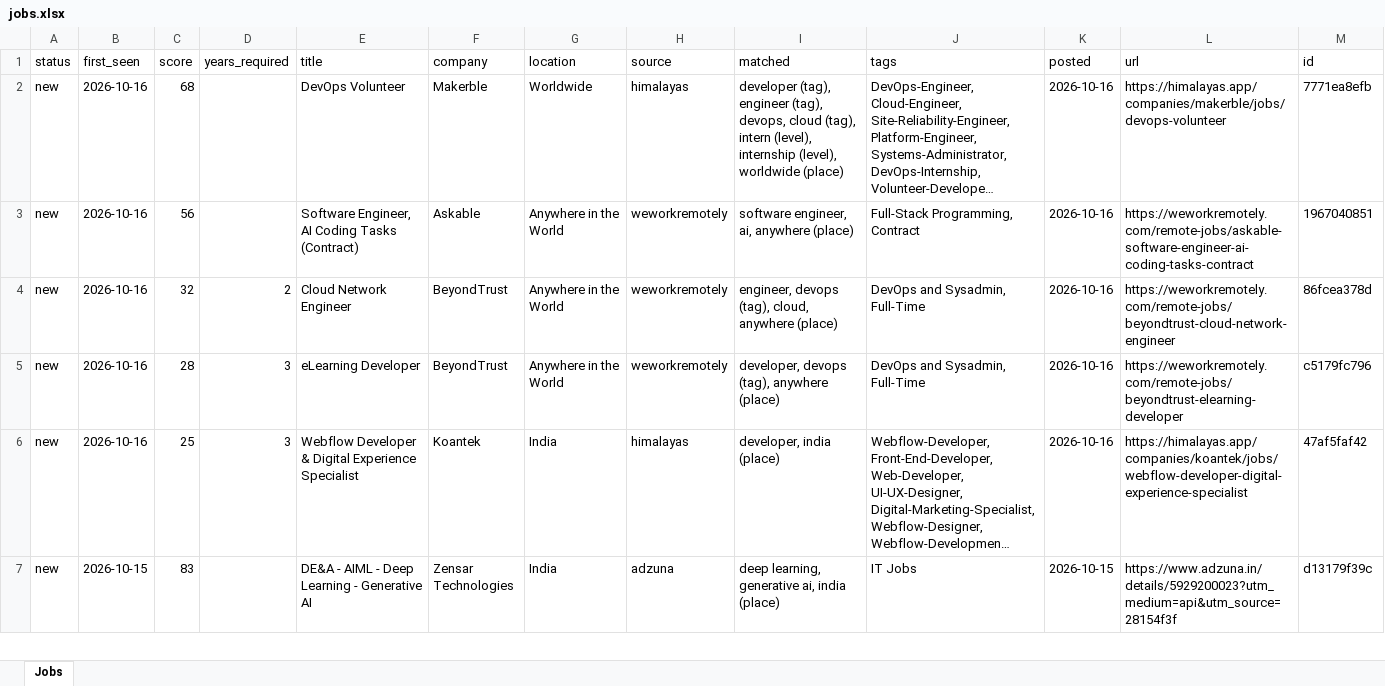
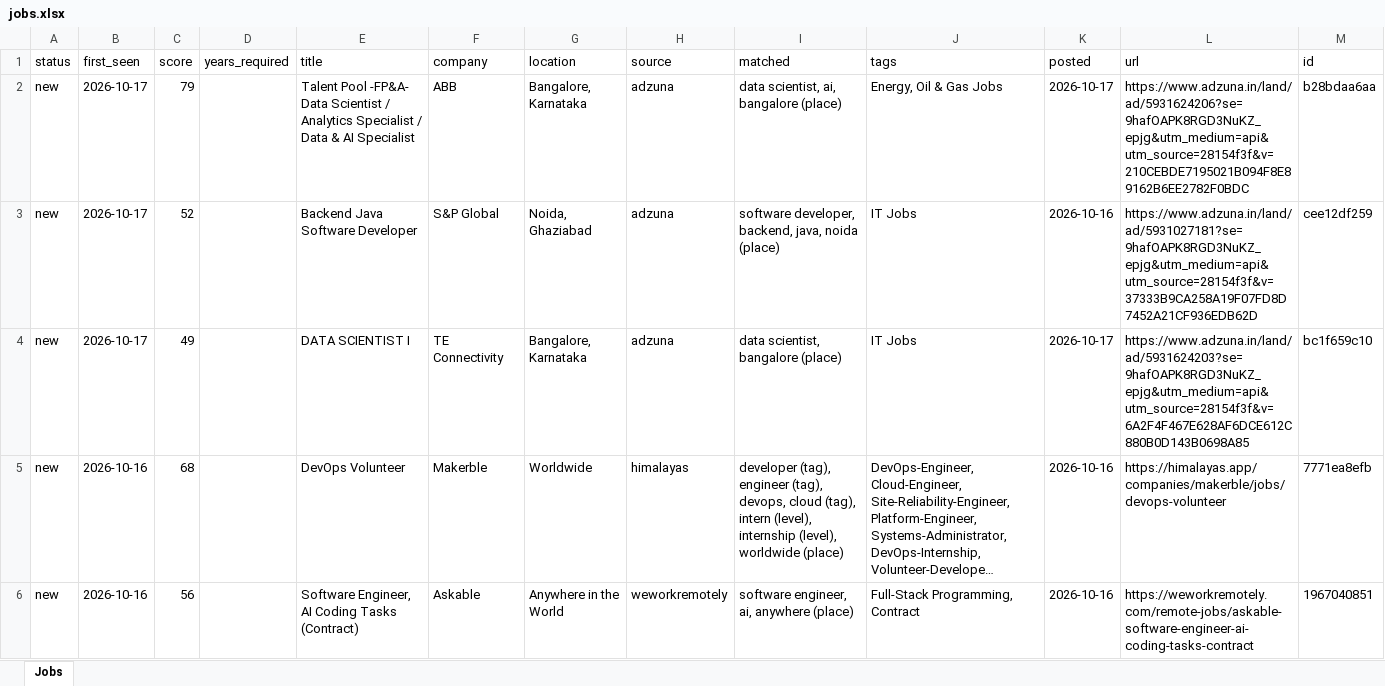
Before and after one commit to KrishnaVamshi31/jobradar, an Excel workbook: data/jobs.xlsx, sheet Jobs, drawn as a sheet; only a part is shown; the shorter side is filled out with more unchanged rows; long unchanged cells end in …; values as stored, in another font and other column widths than the file's, no borders; the diff names each change by its address in the sheet, - before the commit and + after, or states it on an @@ line.

```diff
--- a/data/jobs.xlsx (sheet Jobs)
+++ b/data/jobs.xlsx (sheet Jobs)
+row 2: new | 2026-10-17 | 79 |  | Talent Pool -FP&A- Data Scientist / Analytics Specialist / Data & AI Specialist | ABB | Bangalore, Karnataka | adzuna | data scientist, ai, bangalore (place) | Energy, Oil & Gas Jobs | 2026-10-17 | https://www.adzuna.in/land/ad/5931624206?se=9hafOAPK8RGD3NuKZ_epjg&utm_medium=api&utm_source=28154f3f&v=210CEBDE7195021B094F8E89162B6EE2782F0BDC | b28bdaa6aa
+row 3: new | 2026-10-17 | 52 |  | Backend Java Software Developer | S&P Global | Noida, Ghaziabad | adzuna | software developer, backend, java, noida (place) | IT Jobs | 2026-10-16 | https://www.adzuna.in/land/ad/5931027181?se=9hafOAPK8RGD3NuKZ_epjg&utm_medium=api&utm_source=28154f3f&v=37333B9CA258A19F07FD8D7452A21CF936EDB62D | cee12df259
+row 4: new | 2026-10-17 | 49 |  | DATA SCIENTIST I | TE Connectivity | Bangalore, Karnataka | adzuna | data scientist, bangalore (place) | IT Jobs | 2026-10-17 | https://www.adzuna.in/land/ad/5931624203?se=9hafOAPK8RGD3NuKZ_epjg&utm_medium=api&utm_source=28154f3f&v=6A2F4F467E628AF6DCE612C880B0D143B0698A85 | bc1f659c10
```
Also changed, not shown: 1 other file.
